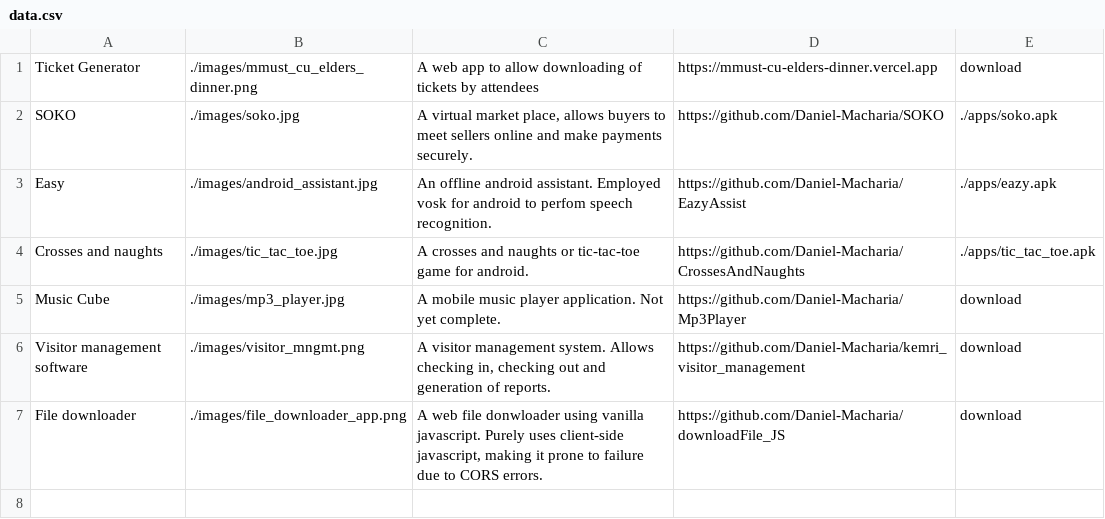
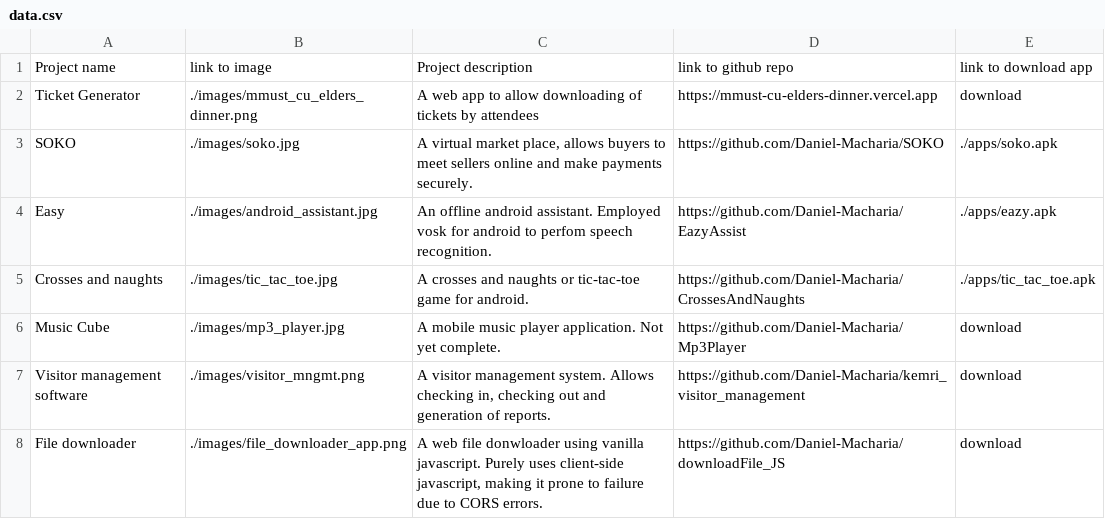
Before and after one commit to Daniel-Macharia/Daniel-Macharia.github.io, a CSV file: data.csv, drawn as a sheet.

Commit message:
Update data.csv
Add top row as title row

```diff
--- a/data.csv
+++ b/data.csv
@@ -1 +1,2 @@
+"Project name","link to image","Project description","link to github repo","link to download app"
 "Ticket Generator","./images/mmust_cu_elders_dinner.png","A web app to allow downloading of tickets by attendees","https://mmust-cu-elders-dinner.vercel.app","download"
```
